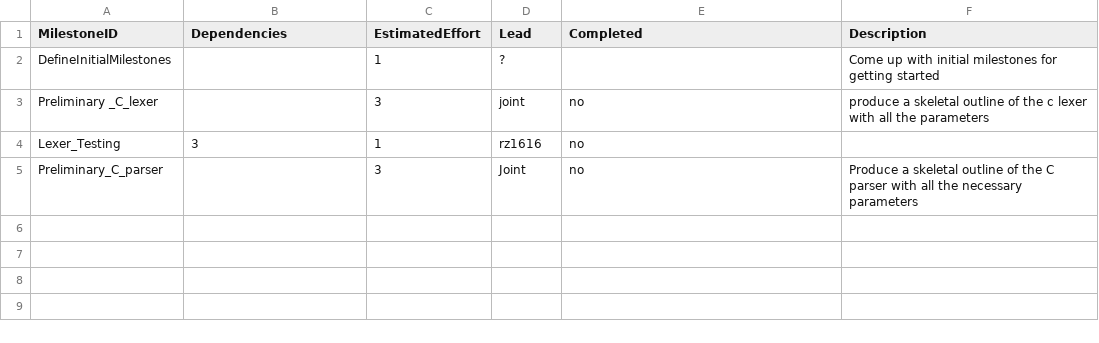
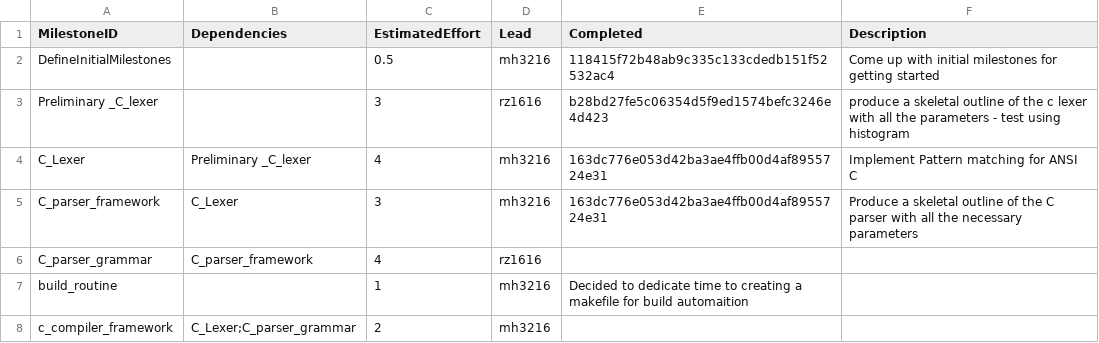
Before and after one commit to garfield97/Ansi-c_compiler, a CSV file: management/milestones.csv, drawn as a sheet; removed rows and columns are numbered as before the commit, all else as after; the diff names each change by its address in the sheet, - before the commit and + after, or states it on an @@ line.

Commit message:
management for week 5

```diff
--- a/management/milestones.csv
+++ b/management/milestones.csv
-C2 (EstimatedEffort): 1
+C2 (EstimatedEffort): 0.5
-D2 (Lead): ?
+D2 (Lead): mh3216
-E2 (Completed): (empty)
+E2 (Completed): 118415f72b48ab9c335c133cdedb151f52532ac4
-D3 (Lead): joint
+D3 (Lead): rz1616
-E3 (Completed): no
+E3 (Completed): b28bd27fe5c06354d5f9ed1574befc3246e4d423
-F3 (Description): …the parameters
+F3 (Description): …the parameters - test using histogram
-row 4: Lexer_Testing | 3 | 1 | rz1616 | no
-row 5: Preliminary_C_parser |  | 3 | Joint | no | Produce a skeletal outline of the C parser with all the necessary parameters
+row 4: C_Lexer | Preliminary _C_lexer | 4 | mh3216 | 163dc776e053d42ba3ae4ffb00d4af8955724e31 | Implement Pattern matching for ANSI C
+row 5: C_parser_framework | C_Lexer | 3 | mh3216 | 163dc776e053d42ba3ae4ffb00d4af8955724e31 | Produce a skeletal outline of the C parser with all the necessary parameters
+row 6: C_parser_grammar | C_parser_framework | 4 | rz1616
+row 7: build_routine |  | 1 | mh3216 | Decided to dedicate time to creating a makefile for build automaition
+row 8: c_compiler_framework | C_Lexer;C_parser_grammar | 2 | mh3216
```
Also changed, not shown: management/schedule.csv, 1 other file.
